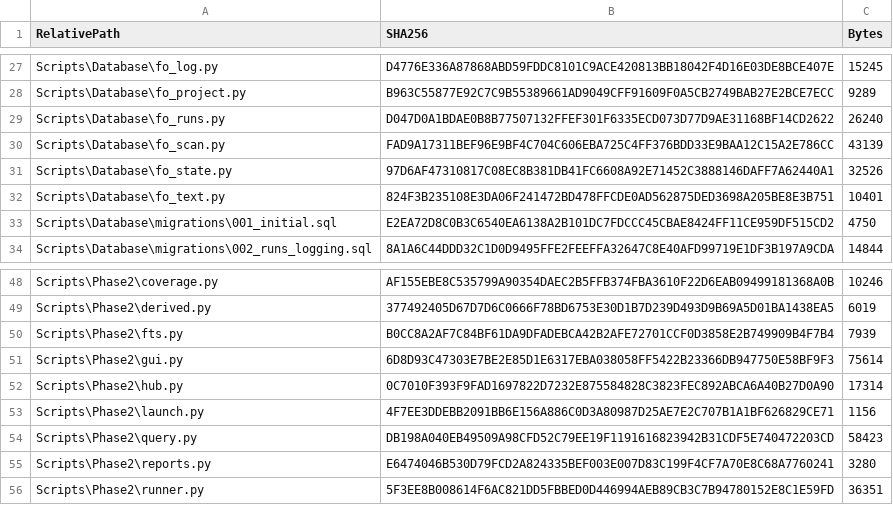
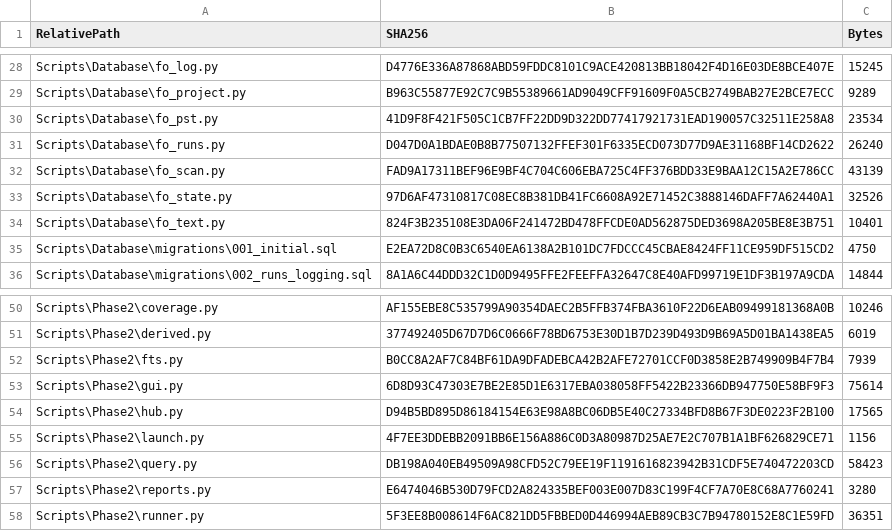
Before and after one commit to tfrancovitch/FileOrganizer, a CSV file: SOURCE_SHA256.csv, drawn as a sheet; only a part is shown, gaps mark what is left out; the diff covers the shown part only.

```diff
--- a/SOURCE_SHA256.csv
+++ b/SOURCE_SHA256.csv
@@ -28,2 +29,3 @@ Scripts\Database\fo_log.py,D4776E336A87868ABD59FDDC8101C9ACE420813BB18042F4D16E0
 Scripts\Database\fo_project.py,B963C55877E92C7C9B55389661AD9049CFF91609F0A5CB2749BAB27E2BCE7ECC,9289
+Scripts\Database\fo_pst.py,41D9F8F421F505C1CB7FF22DD9D322DD77417921731EAD190057C32511E258A8,23534
 Scripts\Database\fo_runs.py,D047D0A1BDAE0B8B77507132FFEF301F6335ECD073D77D9AE31168BF14CD2622,26240
@@ -51,3 +53,3 @@ Scripts\Phase2\fts.py,B0CC8A2AF7C84BF61DA9DFADEBCA42B2AFE72701CCF0D3858E2B749909
 Scripts\Phase2\gui.py,6D8D93C47303E7BE2E85D1E6317EBA038058FF5422B23366DB947750E58BF9F3,75614
-Scripts\Phase2\hub.py,0C7010F393F9FAD1697822D7232E875584828C3823FEC892ABCA6A40B27D0A90,17314
+Scripts\Phase2\hub.py,D94B5BD895D86184154E63E98A8BC06DB5E40C27334BFD8B67F3DE0223F2B100,17565
 Scripts\Phase2\launch.py,4F7EE3DDEBB2091BB6E156A886C0D3A80987D25AE7E2C707B1A1BF626829CE71,1156
```
Also changed, not shown: 1 added row and 20 edited cells elsewhere in this file.
